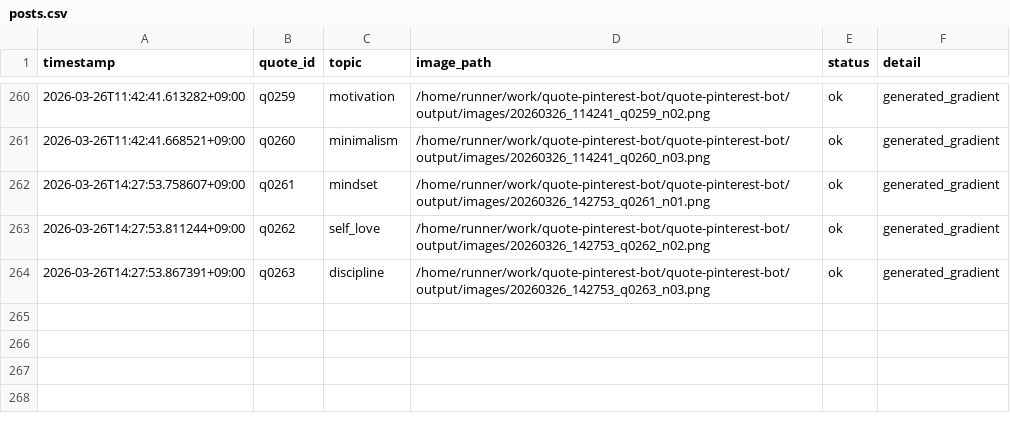
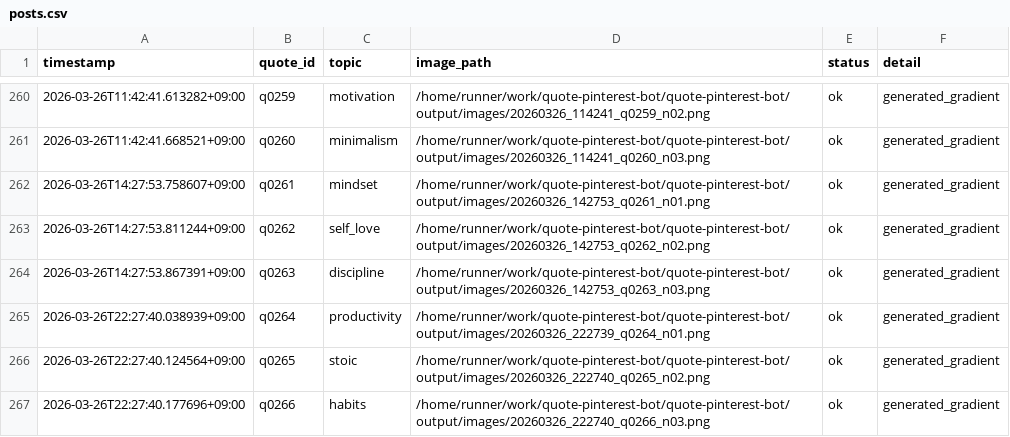
Before and after one commit to p-yoshikawa/quote-pinterest-bot, a CSV file: logs/posts.csv, drawn as a sheet; only a part is shown, gaps mark what is left out.

Commit message:
bot: auto generate 3 images

```diff
--- a/logs/posts.csv
+++ b/logs/posts.csv
@@ -264 +264,4 @@ timestamp,quote_id,topic,image_path,status,detail
 2026-03-26T14:27:53.867391+09:00,q0263,discipline,/home/runner/work/quote-pinterest-bot/quote-pinterest-bot/output/images/20260326_142753_q0263_n03.png,ok,generated_gradient
+2026-03-26T22:27:40.038939+09:00,q0264,productivity,/home/runner/work/quote-pinterest-bot/quote-pinterest-bot/output/images/20260326_222739_q0264_n01.png,ok,generated_gradient
+2026-03-26T22:27:40.124564+09:00,q0265,stoic,/home/runner/work/quote-pinterest-bot/quote-pinterest-bot/output/images/20260326_222740_q0265_n02.png,ok,generated_gradient
+2026-03-26T22:27:40.177696+09:00,q0266,habits,/home/runner/work/quote-pinterest-bot/quote-pinterest-bot/output/images/20260326_222740_q0266_n03.png,ok,generated_gradient
```
Also changed, not shown: 4 other files.
